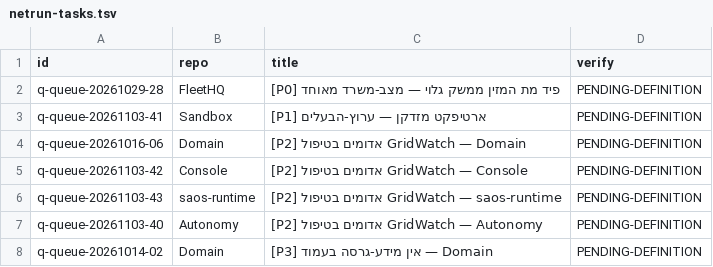
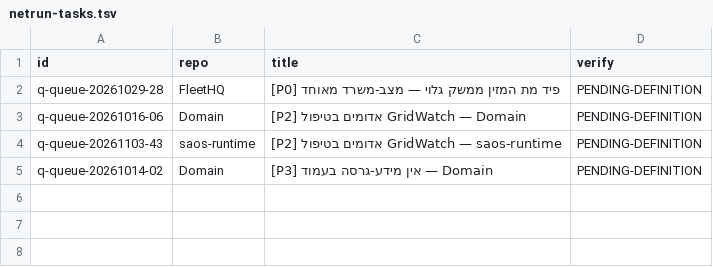
Before and after one commit to roshpinacare-sys/sovereign-runner-kit, a TSV file: state/netrun-tasks.tsv, drawn as a sheet; the diff names each change by its address in the sheet, - before the commit and + after, or states it on an @@ line.

Commit message:
netrun-loop: board refresh mapped=4 skipped=0 [skip ci]

```diff
--- a/state/netrun-tasks.tsv
+++ b/state/netrun-tasks.tsv
-row 3: q-queue-20261103-41 | Sandbox | [P1] ארטיפקט מזדקן — ערוץ-הבעלים | PENDING-DEFINITION
-row 5: q-queue-20261103-42 | Console | [P2] אדומים בטיפול GridWatch — Console | PENDING-DEFINITION
-row 7: q-queue-20261103-40 | Autonomy | [P2] אדומים בטיפול GridWatch — Autonomy | PENDING-DEFINITION
```
Also changed, not shown: 1 other file.
